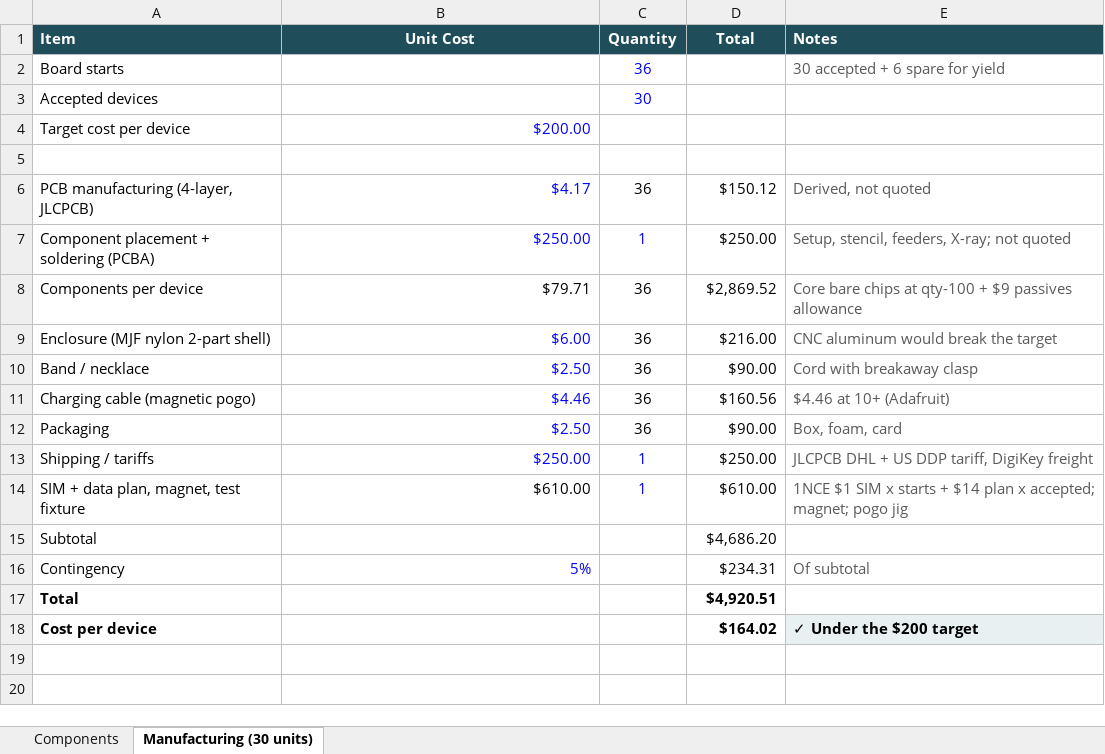
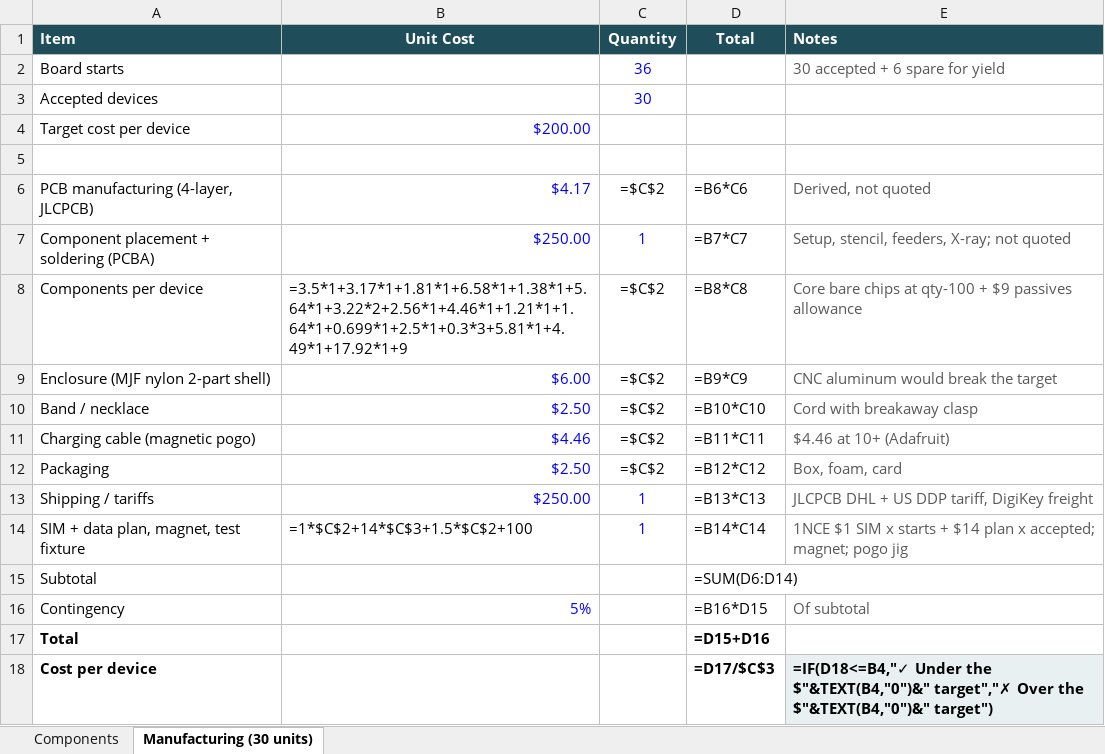
Before and after one commit to agenticaiuw/hivemind, an Excel workbook: agent_sessions/2026_09_29_BREAKOUT_BARECHIP_BUDGET/Hivemind_Hardware_Budget.xlsx, sheet Manufacturing (30 units), drawn as a sheet; values as stored, in another font and other column widths than the file's, no borders; formulas without a stored value are shown as written; the diff names each change by its address in the sheet, - before the commit and + after, or states it on an @@ line.

```diff
--- a/agent_sessions/2026_09_29_BREAKOUT_BARECHIP_BUDGET/Hivemind_Hardware_Budget.xlsx (sheet Manufacturing (30 units))
+++ b/agent_sessions/2026_09_29_BREAKOUT_BARECHIP_BUDGET/Hivemind_Hardware_Budget.xlsx (sheet Manufacturing (30 units))
-C6 (Quantity): 36
+C6 (Quantity): =$C$2
-D6 (Total): $150.12
+D6 (Total): =B6*C6
-D7 (Total): $250.00
+D7 (Total): =B7*C7
-B8 (Unit Cost): $79.71
+B8 (Unit Cost): =3.5*1+3.17*1+1.81*1+6.58*1+1.38*1+5.64*1+3.22*2+2.56*1+4.46*1+1.21*1+1.64*1+0.699*1+2.5*1+0.3*3+5.81*1+4.49*1+17.92*1+9
-C8:C12 (Quantity): 36
+C8:C12 (Quantity): =$C$2
-D8 (Total): $2,869.52
+D8 (Total): =B8*C8
-D9 (Total): $216.00
+D9 (Total): =B9*C9
-D10 (Total): $90.00
+D10 (Total): =B10*C10
-D11 (Total): $160.56
+D11 (Total): =B11*C11
-D12 (Total): $90.00
+D12 (Total): =B12*C12
-D13 (Total): $250.00
+D13 (Total): =B13*C13
-B14 (Unit Cost): $610.00
+B14 (Unit Cost): =1*$C$2+14*$C$3+1.5*$C$2+100
-D14 (Total): $610.00
+D14 (Total): =B14*C14
-D15 (Total): $4,686.20
+D15 (Total): =SUM(D6:D14)
-D16 (Total): $234.31
+D16 (Total): =B16*D15
-D17 (Total): $4,920.51
+D17 (Total): =D15+D16
-D18 (Total): $164.02
+D18 (Total): =D17/$C$3
-E18 (Notes): ✓ Under the $200 target
+E18 (Notes): =IF(D18<=B4,"✓ Under the $"&TEXT(B4,"0")&" target","✗ Over the $"&TEXT(B4,"0")&" target")
```
Also changed, not shown: sheet Components, 2 other files.
